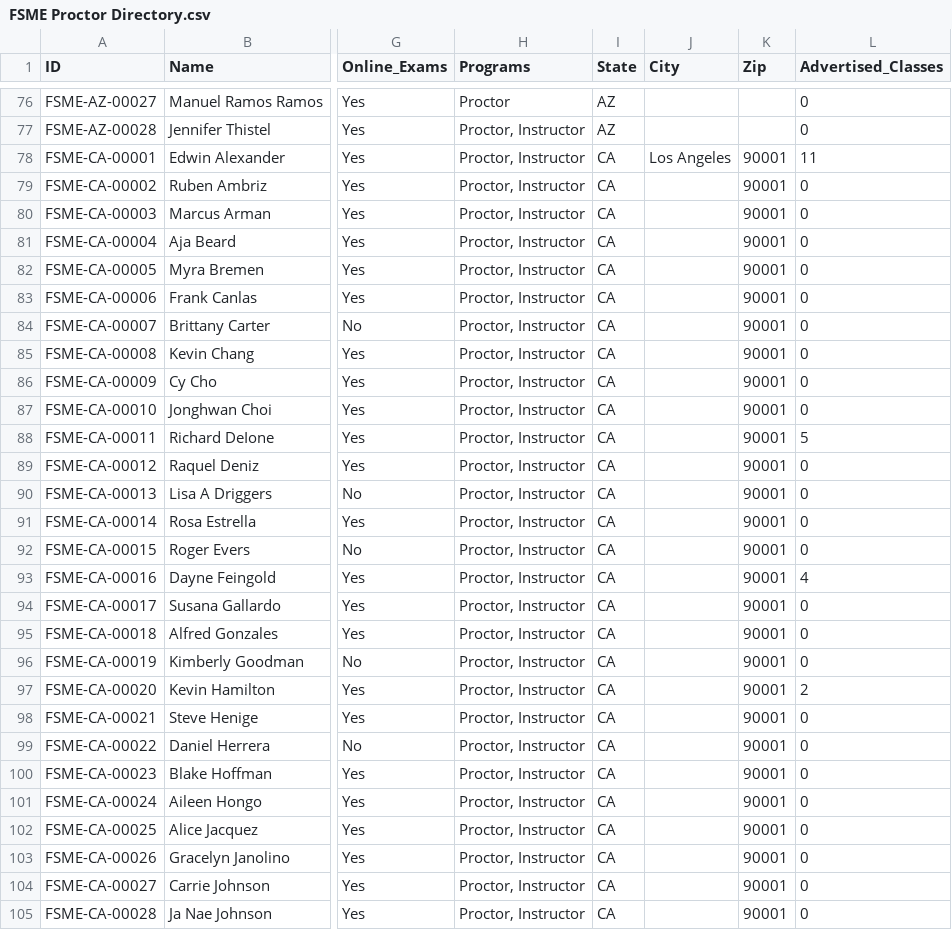
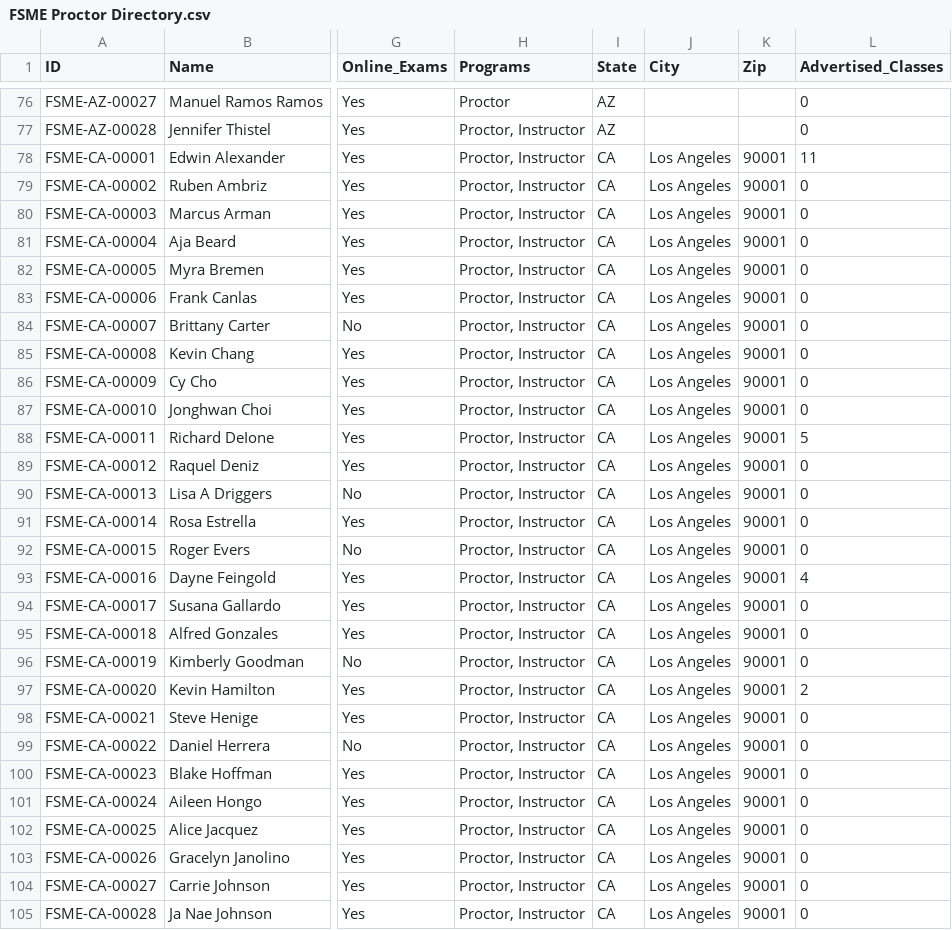
Before and after one commit to novernmanagement-coder/FSME-Tools, a CSV file: FoodSafetyMadeEasy/FSME Proctor Directory.csv, drawn as a sheet; only a part is shown, gaps mark what is left out; the diff covers the shown part only; the diff names each change by its address in the sheet, - before the commit and + after, or states it on an @@ line.

Commit message:
Add files via upload

```diff
--- a/FoodSafetyMadeEasy/FSME Proctor Directory.csv
+++ b/FoodSafetyMadeEasy/FSME Proctor Directory.csv
-J79:J105 (City): (empty)
+J79:J105 (City): Los Angeles
```
Also changed, not shown: 2 added rows and 21 edited cells elsewhere in this file.
